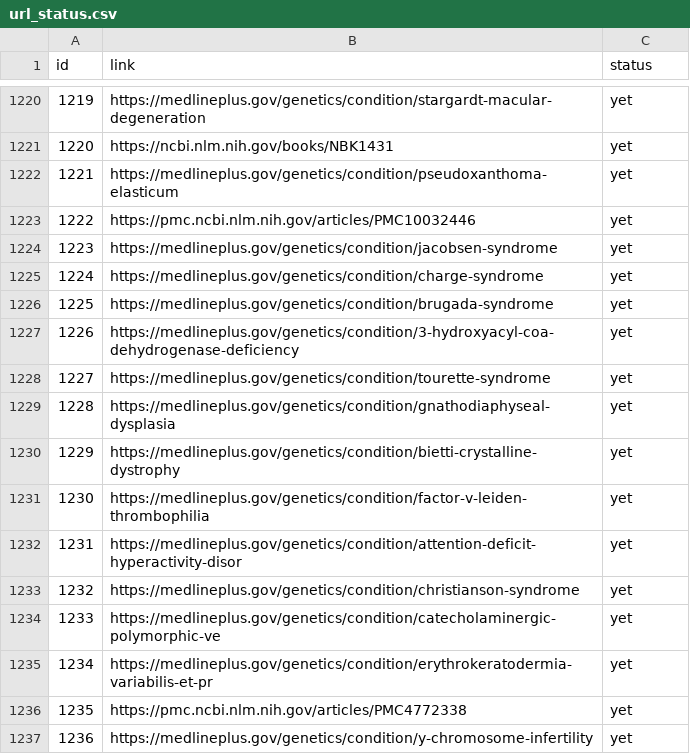
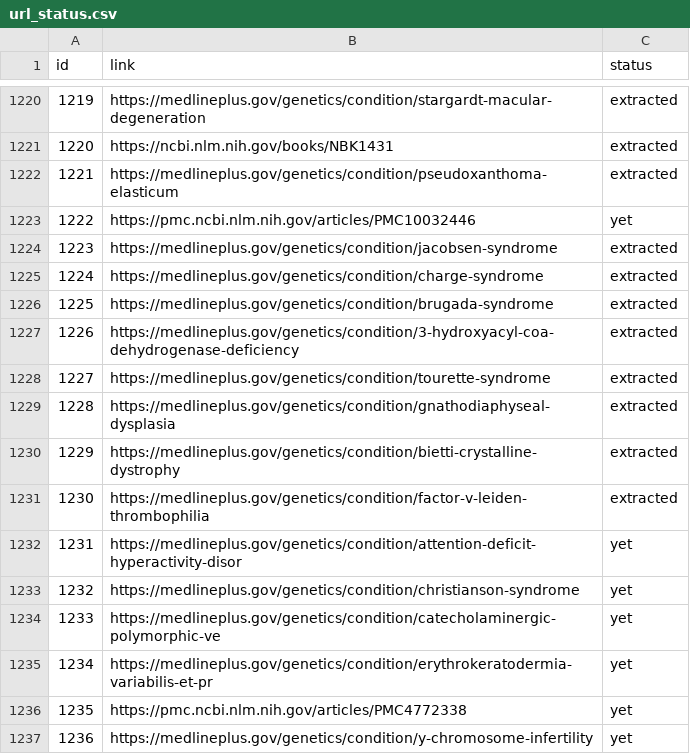
Before and after one commit to Sudharshan-3904/UnifiedAgentICliniq, a CSV file: SiteScraper/data/url_status.csv, drawn as a sheet; only a part is shown, gaps mark what is left out; the diff covers the shown part only.

```diff
--- a/SiteScraper/data/url_status.csv
+++ b/SiteScraper/data/url_status.csv
@@ -1220,13 +1220,13 @@ id,link,status
-1219,https://medlineplus.gov/genetics/condition/stargardt-macular-degeneration,yet
-1220,https://ncbi.nlm.nih.gov/books/NBK1431,yet
-1221,https://medlineplus.gov/genetics/condition/pseudoxanthoma-elasticum,yet
+1219,https://medlineplus.gov/genetics/condition/stargardt-macular-degeneration,extracted
+1220,https://ncbi.nlm.nih.gov/books/NBK1431,extracted
+1221,https://medlineplus.gov/genetics/condition/pseudoxanthoma-elasticum,extracted
 1222,https://pmc.ncbi.nlm.nih.gov/articles/PMC10032446,yet
-1223,https://medlineplus.gov/genetics/condition/jacobsen-syndrome,yet
-1224,https://medlineplus.gov/genetics/condition/charge-syndrome,yet
-1225,https://medlineplus.gov/genetics/condition/brugada-syndrome,yet
-1226,https://medlineplus.gov/genetics/condition/3-hydroxyacyl-coa-dehydrogenase-deficiency,yet
-1227,https://medlineplus.gov/genetics/condition/tourette-syndrome,yet
-1228,https://medlineplus.gov/genetics/condition/gnathodiaphyseal-dysplasia,yet
-1229,https://medlineplus.gov/genetics/condition/bietti-crystalline-dystrophy,yet
-1230,https://medlineplus.gov/genetics/condition/factor-v-leiden-thrombophilia,yet
+1223,https://medlineplus.gov/genetics/condition/jacobsen-syndrome,extracted
+1224,https://medlineplus.gov/genetics/condition/charge-syndrome,extracted
+1225,https://medlineplus.gov/genetics/condition/brugada-syndrome,extracted
+1226,https://medlineplus.gov/genetics/condition/3-hydroxyacyl-coa-dehydrogenase-deficiency,extracted
+1227,https://medlineplus.gov/genetics/condition/tourette-syndrome,extracted
+1228,https://medlineplus.gov/genetics/condition/gnathodiaphyseal-dysplasia,extracted
+1229,https://medlineplus.gov/genetics/condition/bietti-crystalline-dystrophy,extracted
+1230,https://medlineplus.gov/genetics/condition/factor-v-leiden-thrombophilia,extracted
 1231,https://medlineplus.gov/genetics/condition/attention-deficit-hyperactivity-disor,yet
```
Also changed, not shown: 21 edited cells elsewhere in this file, 1 other file.
